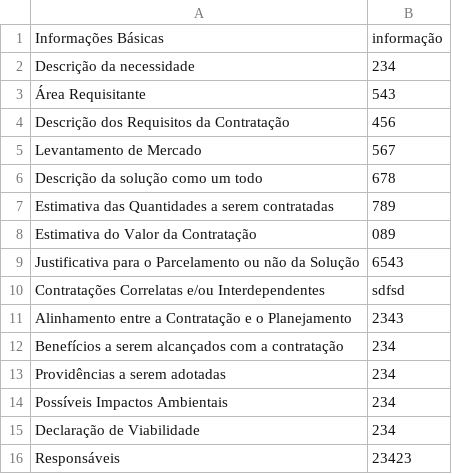
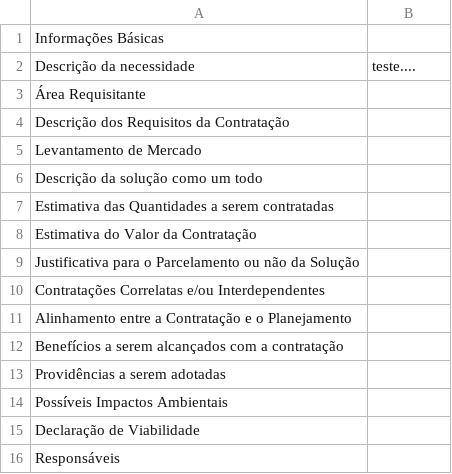
Before and after one commit to jbsantos/etp-tic, a CSV file: static/csv/etp40/etp40.csv, drawn as a sheet.

```diff
--- a/static/csv/etp40/etp40.csv
+++ b/static/csv/etp40/etp40.csv
@@ -1,16 +1,16 @@
-Informações Básicas,informação
-Descrição da necessidade,234
-Área Requisitante,543
-Descrição dos Requisitos da Contratação,456
-Levantamento de Mercado,567
-Descrição da solução como um todo,678
-Estimativa das Quantidades a serem contratadas,789
-Estimativa do Valor da Contratação,089
-Justificativa para o Parcelamento ou não da Solução,6543
-Contratações Correlatas e/ou Interdependentes,sdfsd
-Alinhamento entre a Contratação e o Planejamento,2343
-Benefícios a serem alcançados com a contratação,234
-Providências a serem adotadas,234
-Possíveis Impactos Ambientais,234
-Declaração de Viabilidade,234
-Responsáveis,23423
+Informações Básicas,
+Descrição da necessidade, teste....
+Área Requisitante,
+Descrição dos Requisitos da Contratação,
+Levantamento de Mercado,
+Descrição da solução como um todo,
+Estimativa das Quantidades a serem contratadas,
+Estimativa do Valor da Contratação,
+Justificativa para o Parcelamento ou não da Solução,
+Contratações Correlatas e/ou Interdependentes,
+Alinhamento entre a Contratação e o Planejamento,
+Benefícios a serem alcançados com a contratação,
+Providências a serem adotadas,
+Possíveis Impactos Ambientais,
+Declaração de Viabilidade,
+Responsáveis,
```
Also changed, not shown: 6 other files.
